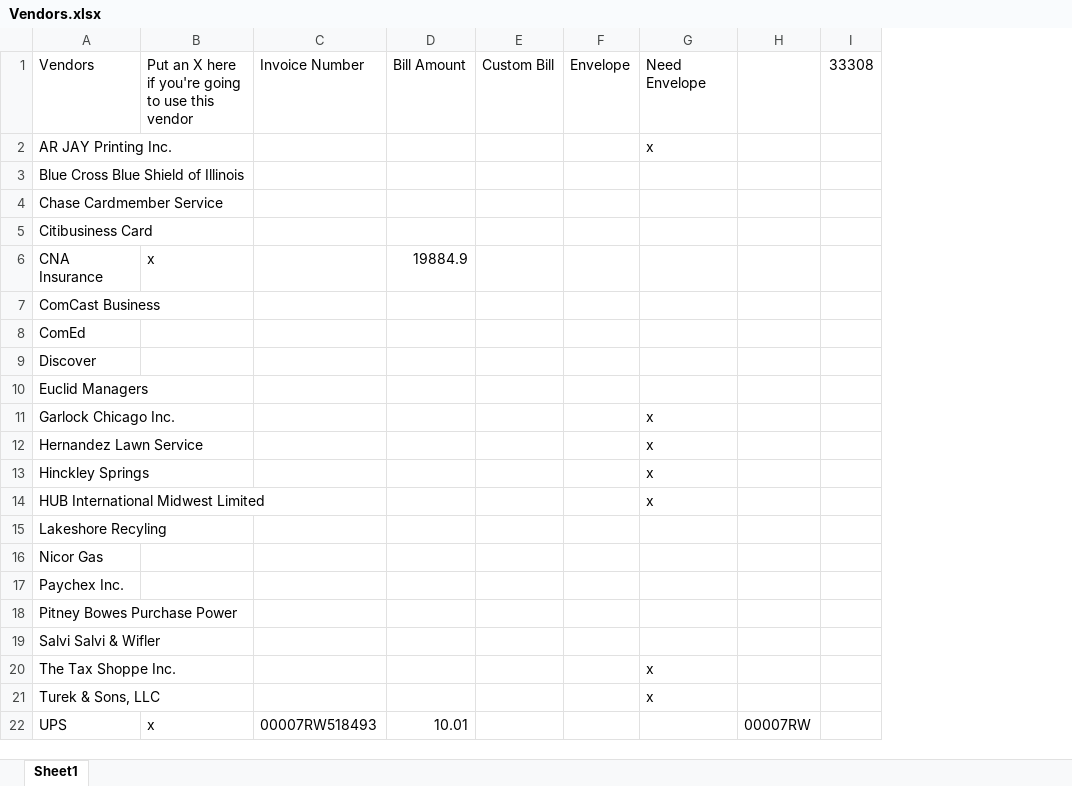
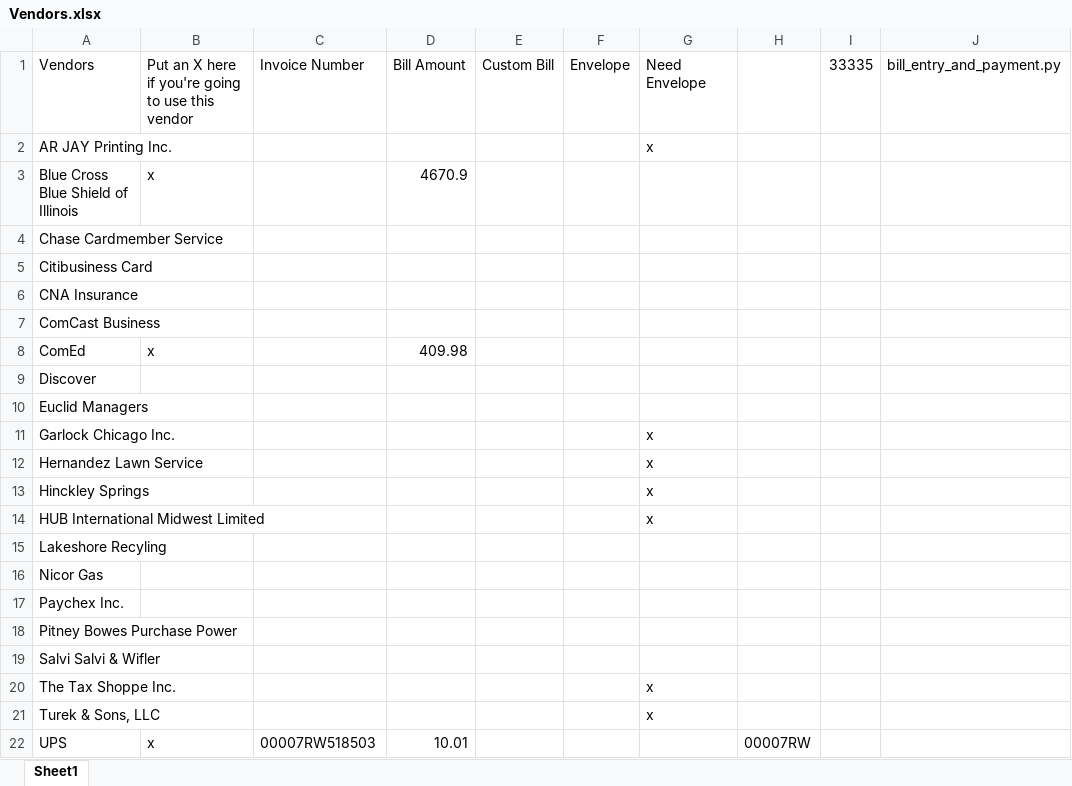
Before and after one commit to mwormley008/workplace_automation_suite, an Excel workbook: Vendors.xlsx, sheet Sheet1, drawn as a sheet; values as stored, in another font and other column widths than the file's, no borders; removed rows and columns are numbered as before the commit, all else as after; the diff names each change by its address in the sheet, - before the commit and + after, or states it on an @@ line.

```diff
--- a/Vendors.xlsx (sheet Sheet1)
+++ b/Vendors.xlsx (sheet Sheet1)
-column I, row 1: 33308
+column I, row 1: 33335
+column J, row 1: bill_entry_and_payment.py
-B3: (empty)
+B3: x
-D3: (empty)
+D3: 4670.9
-B6: x
+B6: (empty)
-D6: 19884.9
+D6: (empty)
-B8: (empty)
+B8: x
-D8: (empty)
+D8: 409.98
-C22: 00007RW518493
+C22: 00007RW518503
```
Also changed, not shown: Vendors - Monthly.xlsx, 4 other files.
